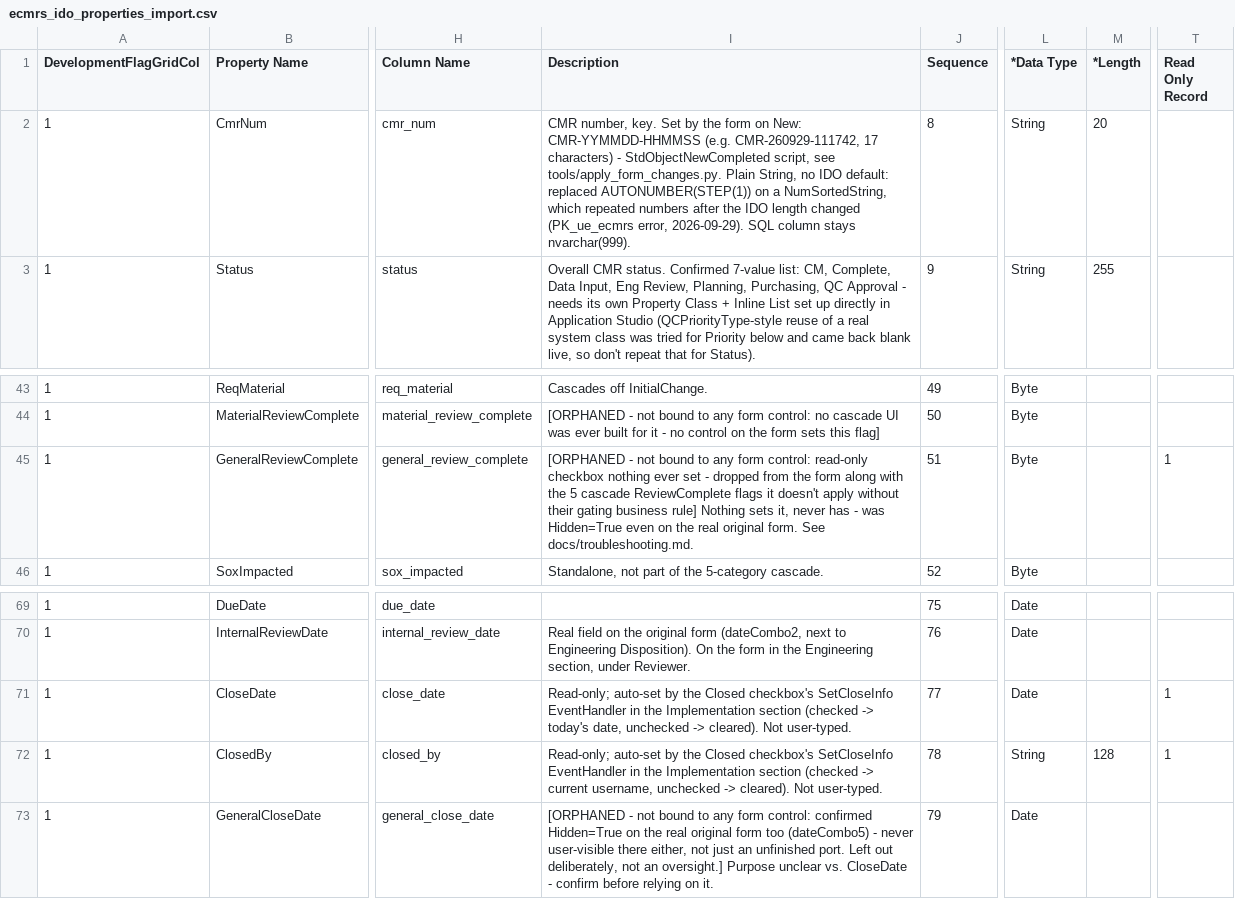
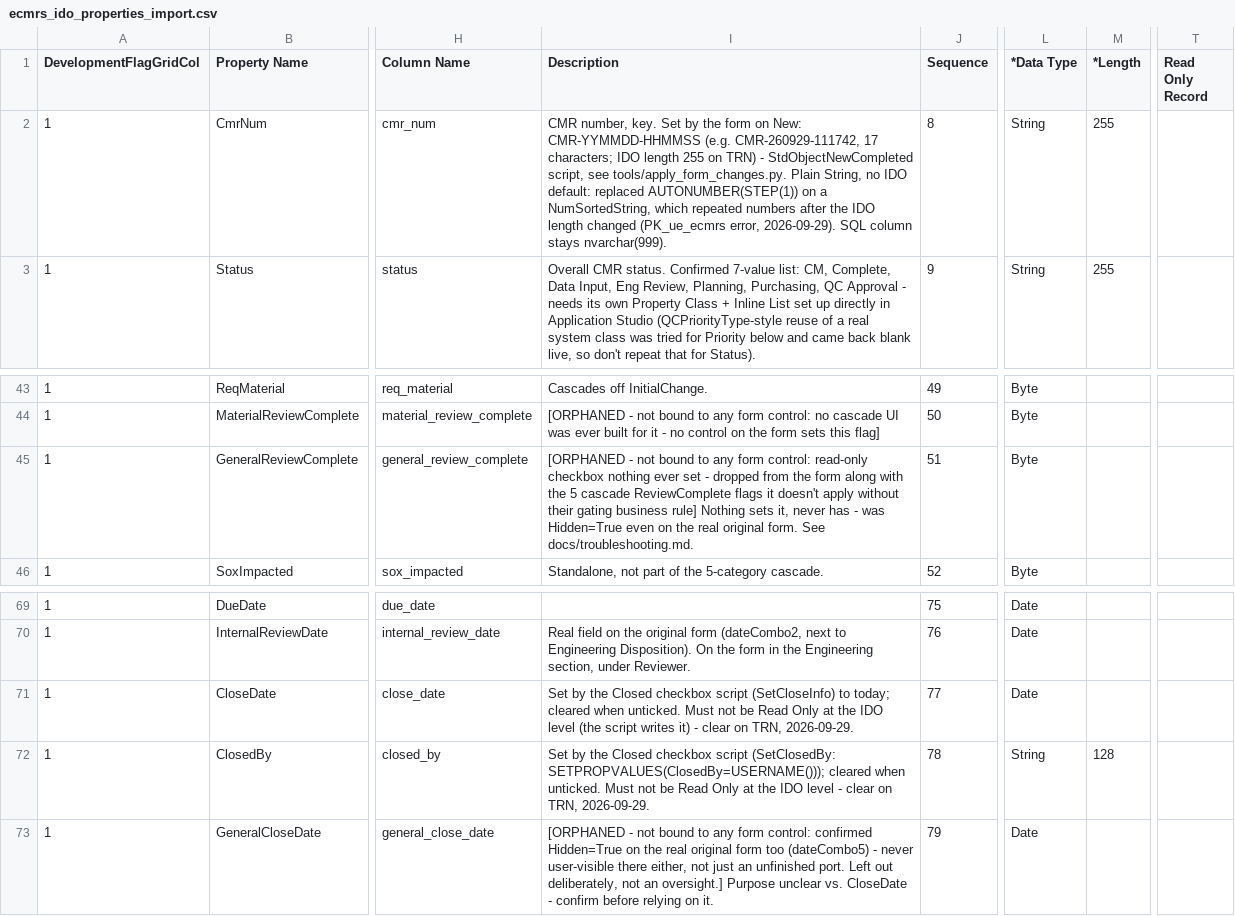
Before and after one commit to Enflite/eCMRs, a CSV file: exports/ecmrs_ido_properties_import.csv, drawn as a sheet; only a part is shown, gaps mark what is left out; the diff names each change by its address in the sheet, - before the commit and + after, or states it on an @@ line.

```diff
--- a/exports/ecmrs_ido_properties_import.csv
+++ b/exports/ecmrs_ido_properties_import.csv
-I2 (Description): …CMR-260929-111742, 17 characters) - StdObjectNewCompleted…
+I2 (Description): …CMR-260929-111742, 17 characters; IDO length 255 on TRN) - StdObjectNewCompleted…
-M2 (*Length): 20
+M2 (*Length): 255
-T45 (Read Only Record): 1
+T45 (Read Only Record): (empty)
-I71 (Description): Read-only; auto-set by the Closed checkbox's SetCloseInfo EventHandler in the Implementation section (checked -> today's date, unchecked -> cleared). Not user-typed.
+I71 (Description): Set by the Closed checkbox script (SetCloseInfo) to today; cleared when unticked. Must not be Read Only at the IDO level (the script writes it) - clear on TRN, 2026-09-29.
-T71:T72 (Read Only Record): 1
+T71:T72 (Read Only Record): (empty)
-I72 (Description): Read-only; auto-set by the Closed checkbox's SetCloseInfo EventHandler in the Implementation section (checked -> current username, unchecked -> cleared). Not user-typed.
+I72 (Description): Set by the Closed checkbox script (SetClosedBy: SETPROPVALUES(ClosedBy=USERNAME())); cleared when unticked. Must not be Read Only at the IDO level - clear on TRN, 2026-09-29.
```
Also changed, not shown: exports/ecmrs_ido_properties.csv, exports/ecmrs_table_columns.csv, 13 other files.
